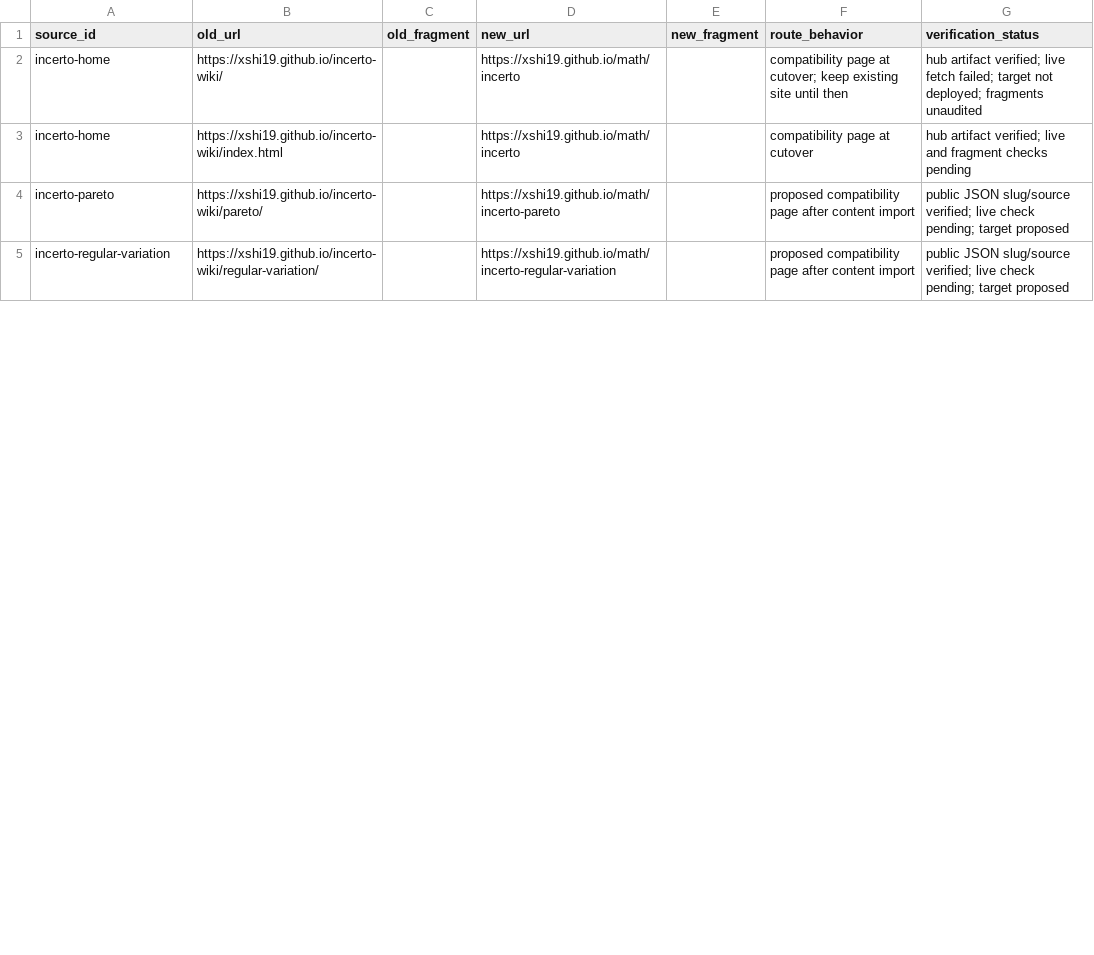
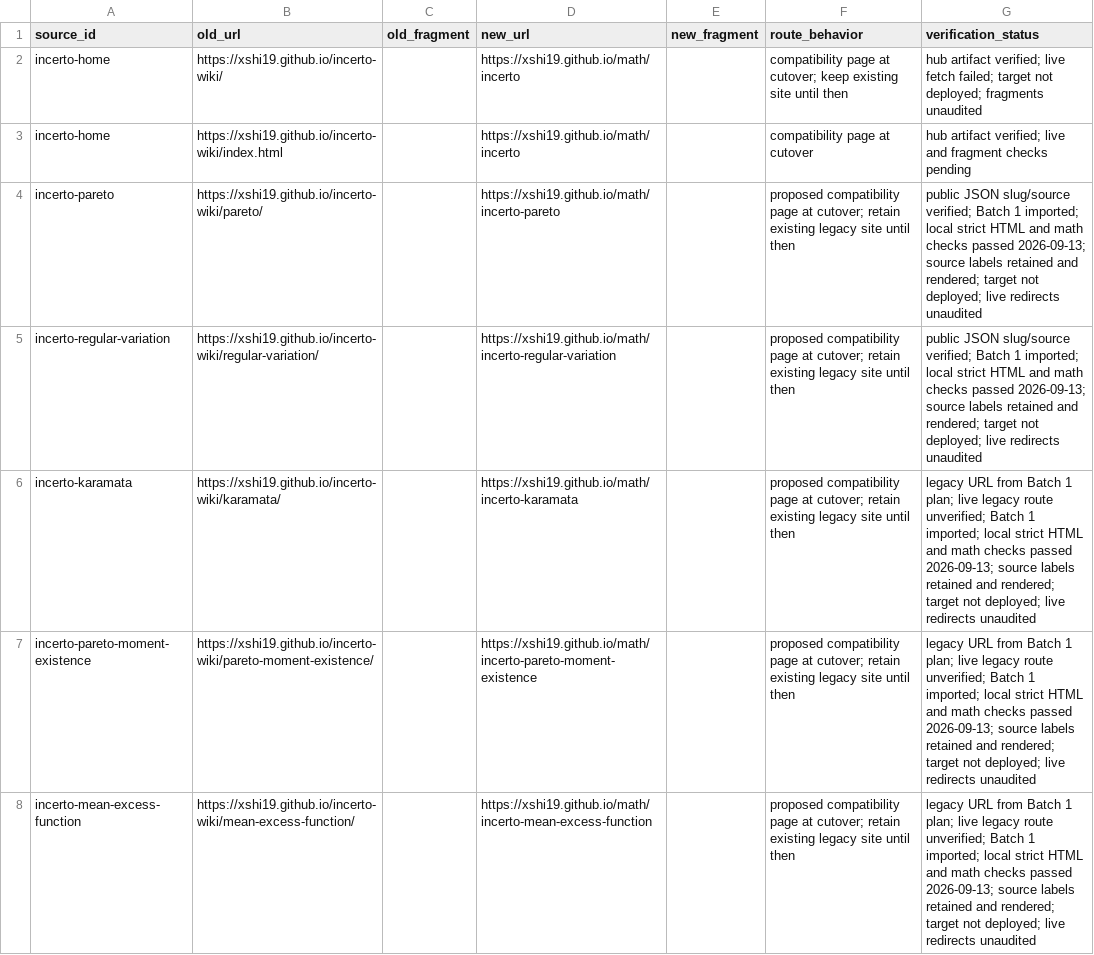
Before and after one commit to xshi19/xshi-math, a CSV file: docs/plan/url-map.csv, drawn as a sheet; only a part is shown; the diff covers the shown part only.

```diff
--- a/docs/plan/url-map.csv
+++ b/docs/plan/url-map.csv
@@ -3,3 +3,6 @@ incerto-home,https://xshi19.github.io/incerto-wiki/,,https://xshi19.github.io/ma
 incerto-home,https://xshi19.github.io/incerto-wiki/index.html,,https://xshi19.github.io/math/incerto,,compatibility page at cutover,hub artifact verified; live and fragment checks pending
-incerto-pareto,https://xshi19.github.io/incerto-wiki/pareto/,,https://xshi19.github.io/math/incerto-pareto,,proposed compatibility page after content import,public JSON slug/source verified; live check pending; target proposed
-incerto-regular-variation,https://xshi19.github.io/incerto-wiki/regular-variation/,,https://xshi19.github.io/math/incerto-regular-variation,,proposed compatibility page after content import,public JSON slug/source verified; live check pending; target proposed
+incerto-pareto,https://xshi19.github.io/incerto-wiki/pareto/,,https://xshi19.github.io/math/incerto-pareto,,proposed compatibility page at cutover; retain existing legacy site until then,public JSON slug/source verified; Batch 1 imported; local strict HTML and math checks passed 2026-09-13; source labels retained and rendered; target not deployed; live redirects unaudited
+incerto-regular-variation,https://xshi19.github.io/incerto-wiki/regular-variation/,,https://xshi19.github.io/math/incerto-regular-variation,,proposed compatibility page at cutover; retain existing legacy site until then,public JSON slug/source verified; Batch 1 imported; local strict HTML and math checks passed 2026-09-13; source labels retained and rendered; target not deployed; live redirects unaudited
+incerto-karamata,https://xshi19.github.io/incerto-wiki/karamata/,,https://xshi19.github.io/math/incerto-karamata,,proposed compatibility page at cutover; retain existing legacy site until then,legacy URL from Batch 1 plan; live legacy route unverified; Batch 1 imported; local strict HTML and math checks passed 2026-09-13; source labels retained and rendered; target not deployed; live redirects unaudited
+incerto-pareto-moment-existence,https://xshi19.github.io/incerto-wiki/pareto-moment-existence/,,https://xshi19.github.io/math/incerto-pareto-moment-existence,,proposed compatibility page at cutover; retain existing legacy site until then,legacy URL from Batch 1 plan; live legacy route unverified; Batch 1 imported; local strict HTML and math checks passed 2026-09-13; source labels retained and rendered; target not deployed; live redirects unaudited
+incerto-mean-excess-function,https://xshi19.github.io/incerto-wiki/mean-excess-function/,,https://xshi19.github.io/math/incerto-mean-excess-function,,proposed compatibility page at cutover; retain existing legacy site until then,legacy URL from Batch 1 plan; live legacy route unverified; Batch 1 imported; local strict HTML and math checks passed 2026-09-13; source labels retained and rendered; target not deployed; live redirects unaudited
```
Also changed, not shown: 3 added rows and 2 edited cells elsewhere in this file, docs/plan/migration-manifest.csv, 20 other files.
